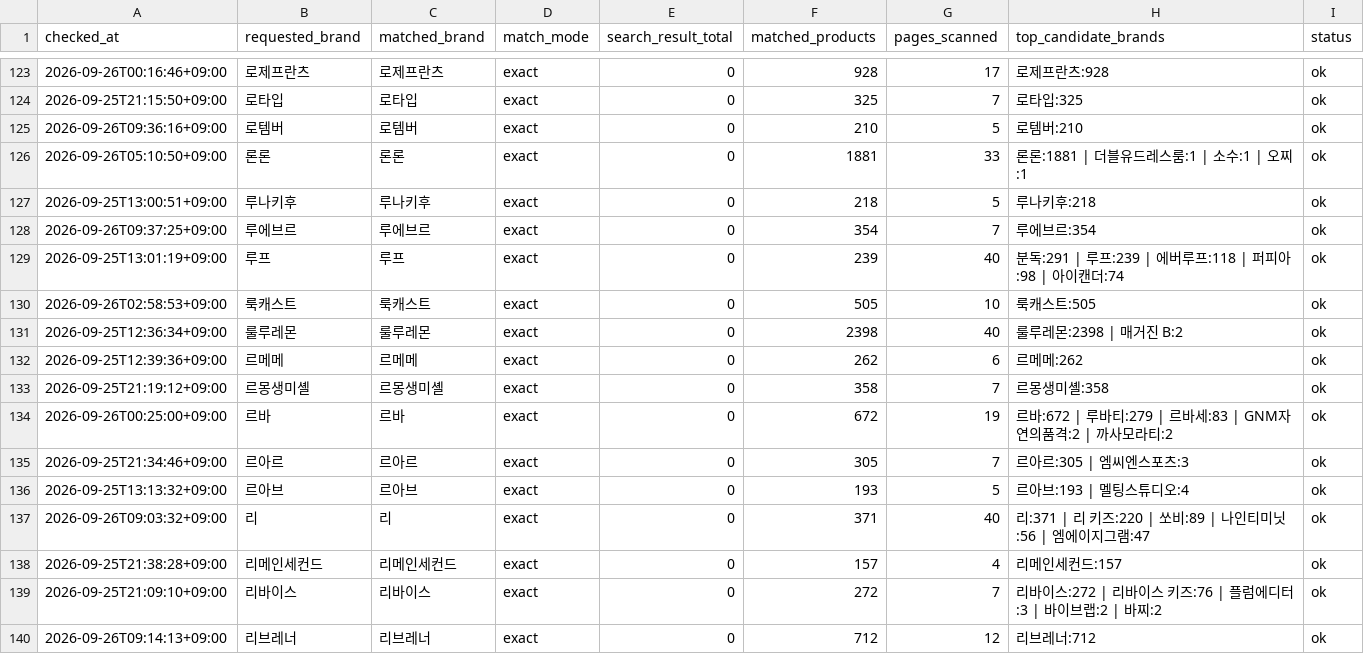
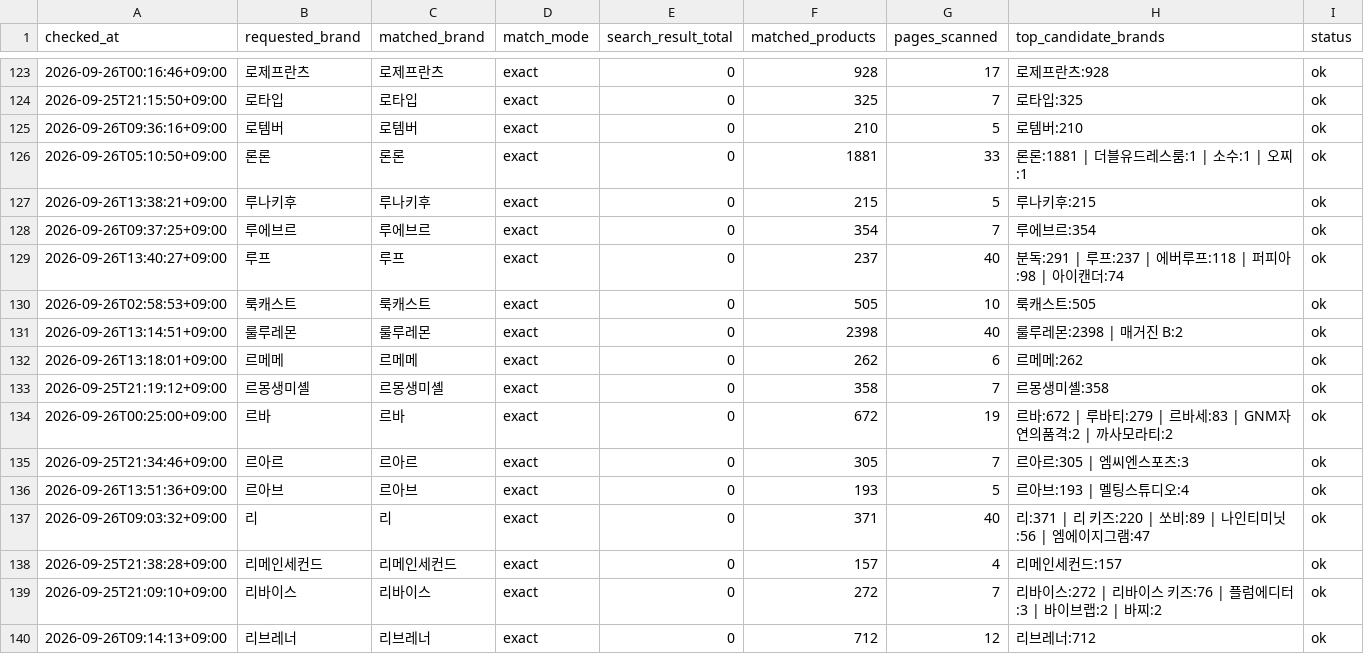
Before and after one commit to kwj-lab/-, a CSV file: musinsa_brand_audit.csv, drawn as a sheet; only a part is shown, gaps mark what is left out; the diff covers the shown part only.

```diff
--- a/musinsa_brand_audit.csv
+++ b/musinsa_brand_audit.csv
@@ -126,8 +126,8 @@
 2026-09-26T05:10:50+09:00,론론,론론,exact,0,1881,33,론론:1881 | 더블유드레스룸:1 | 소수:1 | 오찌:1,ok
-2026-09-25T13:00:51+09:00,루나키후,루나키후,exact,0,218,5,루나키후:218,ok
+2026-09-26T13:38:21+09:00,루나키후,루나키후,exact,0,215,5,루나키후:215,ok
 2026-09-26T09:37:25+09:00,루에브르,루에브르,exact,0,354,7,루에브르:354,ok
-2026-09-25T13:01:19+09:00,루프,루프,exact,0,239,40,분독:291 | 루프:239 | 에버루프:118 | 퍼피아:98 | 아이캔더:74,ok
+2026-09-26T13:40:27+09:00,루프,루프,exact,0,237,40,분독:291 | 루프:237 | 에버루프:118 | 퍼피아:98 | 아이캔더:74,ok
 2026-09-26T02:58:53+09:00,룩캐스트,룩캐스트,exact,0,505,10,룩캐스트:505,ok
-2026-09-25T12:36:34+09:00,룰루레몬,룰루레몬,exact,0,2398,40,룰루레몬:2398 | 매거진 B:2,ok
-2026-09-25T12:39:36+09:00,르메메,르메메,exact,0,262,6,르메메:262,ok
+2026-09-26T13:14:51+09:00,룰루레몬,룰루레몬,exact,0,2398,40,룰루레몬:2398 | 매거진 B:2,ok
+2026-09-26T13:18:01+09:00,르메메,르메메,exact,0,262,6,르메메:262,ok
 2026-09-25T21:19:12+09:00,르몽생미셸,르몽생미셸,exact,0,358,7,르몽생미셸:358,ok
@@ -135,3 +135,3 @@
 2026-09-25T21:34:46+09:00,르아르,르아르,exact,0,305,7,르아르:305 | 엠씨엔스포츠:3,ok
-2026-09-25T13:13:32+09:00,르아브,르아브,exact,0,193,5,르아브:193 | 멜팅스튜디오:4,ok
+2026-09-26T13:51:36+09:00,르아브,르아브,exact,0,193,5,르아브:193 | 멜팅스튜디오:4,ok
 2026-09-26T09:03:32+09:00,리,리,exact,0,371,40,리:371 | 리 키즈:220 | 쏘비:89 | 나인티미닛:56 | 엠에이지그램:47,ok
```
Also changed, not shown: 120 edited cells elsewhere in this file, 2 other files.
